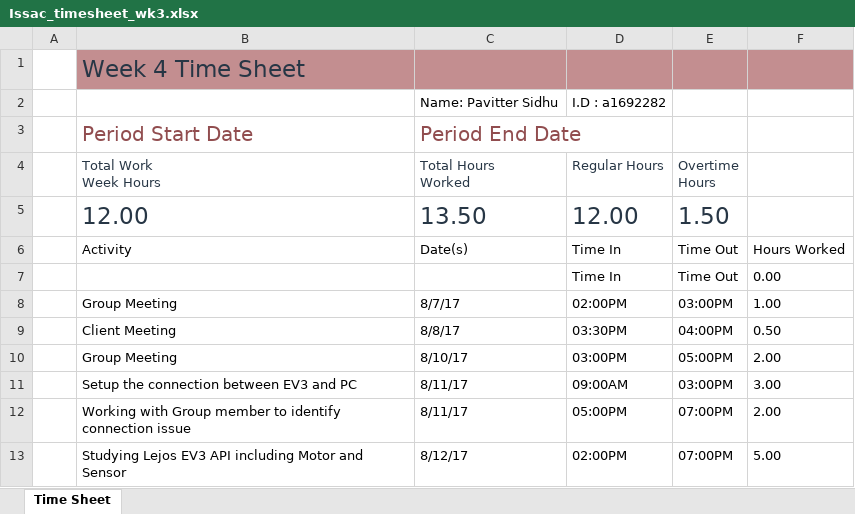
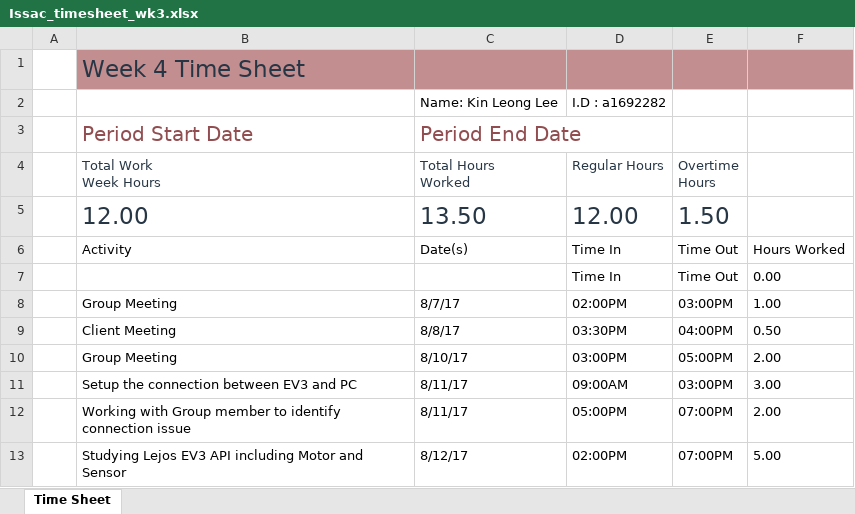
Before and after one commit to benwinding/latelejos, an Excel workbook: Documentation/TimeSheets/week3/Issac_timesheet_wk3.xlsx, sheet Time Sheet, drawn as a sheet; values as stored, in another font and other column widths than the file's, no borders; table styles not drawn; the diff names each change by its address in the sheet, - before the commit and + after, or states it on an @@ line.

Commit message:
modify

```diff
--- a/Documentation/TimeSheets/week3/Issac_timesheet_wk3.xlsx (sheet Time Sheet)
+++ b/Documentation/TimeSheets/week3/Issac_timesheet_wk3.xlsx (sheet Time Sheet)
-C2 (Total Hours Worked): Name: Pavitter Sidhu
+C2 (Total Hours Worked): Name: Kin Leong Lee
```
